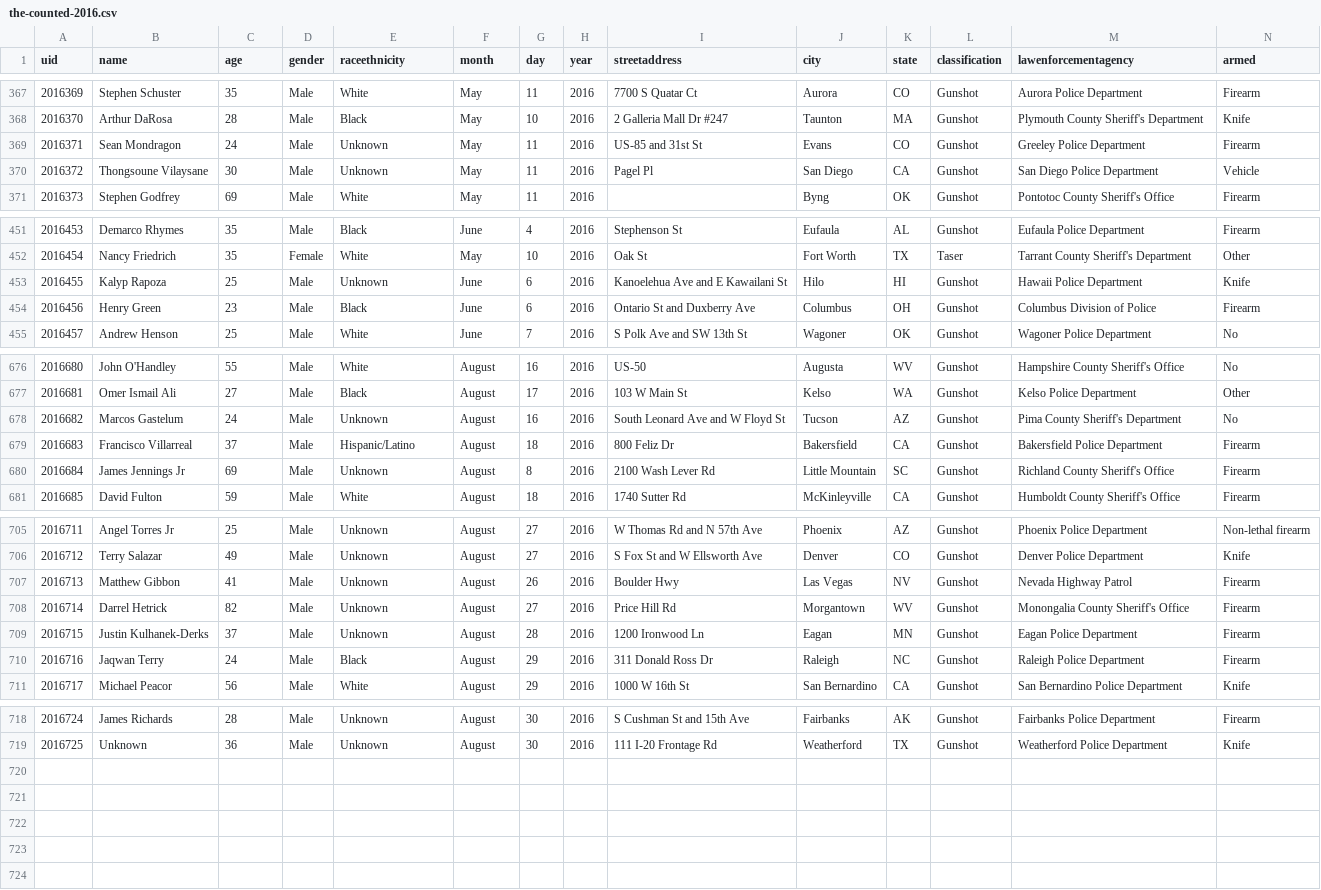
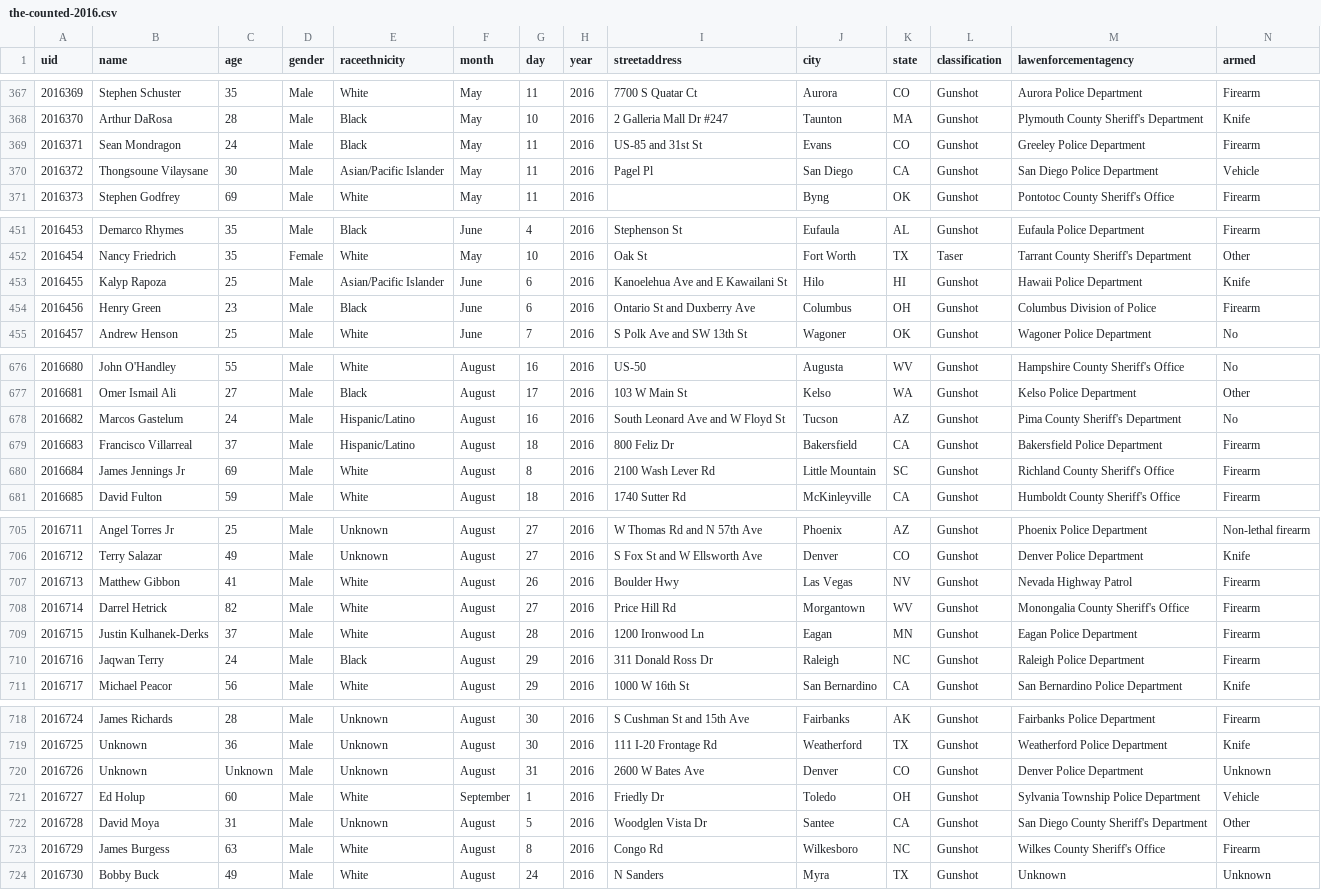
Before and after one commit to flother/thecounted, a CSV file: data/the-counted-2016.csv, drawn as a sheet; only a part is shown, gaps mark what is left out; the diff covers the shown part only.

Commit message:
Add David Moya and 4 others; update Jeffrey Hosea and 13 others

```diff
--- a/data/the-counted-2016.csv
+++ b/data/the-counted-2016.csv
@@ -368,4 +368,4 @@ uid,name,age,gender,raceethnicity,month,day,year,streetaddress,city,state,classi
 "2016370","Arthur DaRosa","28","Male","Black","May","10","2016","2 Galleria Mall Dr #247","Taunton","MA","Gunshot","Plymouth County Sheriff's Department","Knife"
-"2016371","Sean Mondragon","24","Male","Unknown","May","11","2016","US-85 and 31st St","Evans","CO","Gunshot","Greeley Police Department","Firearm"
-"2016372","Thongsoune Vilaysane","30","Male","Unknown","May","11","2016","Pagel Pl","San Diego","CA","Gunshot","San Diego Police Department","Vehicle"
+"2016371","Sean Mondragon","24","Male","Black","May","11","2016","US-85 and 31st St","Evans","CO","Gunshot","Greeley Police Department","Firearm"
+"2016372","Thongsoune Vilaysane","30","Male","Asian/Pacific Islander","May","11","2016","Pagel Pl","San Diego","CA","Gunshot","San Diego Police Department","Vehicle"
 "2016373","Stephen Godfrey","69","Male","White","May","11","2016","","Byng","OK","Gunshot","Pontotoc County Sheriff's Office","Firearm"
@@ -452,3 +452,3 @@ uid,name,age,gender,raceethnicity,month,day,year,streetaddress,city,state,classi
 "2016454","Nancy Friedrich","35","Female","White","May","10","2016","Oak St","Fort Worth","TX","Taser","Tarrant County Sheriff's Department","Other"
-"2016455","Kalyp Rapoza","25","Male","Unknown","June","6","2016","Kanoelehua Ave and E Kawailani St","Hilo","HI","Gunshot","Hawaii Police Department","Knife"
+"2016455","Kalyp Rapoza","25","Male","Asian/Pacific Islander","June","6","2016","Kanoelehua Ave and E Kawailani St","Hilo","HI","Gunshot","Hawaii Police Department","Knife"
 "2016456","Henry Green","23","Male","Black","June","6","2016","Ontario St and Duxberry Ave","Columbus","OH","Gunshot","Columbus Division of Police","Firearm"
@@ -677,5 +677,5 @@ uid,name,age,gender,raceethnicity,month,day,year,streetaddress,city,state,classi
 "2016681","Omer Ismail Ali","27","Male","Black","August","17","2016","103 W Main St","Kelso","WA","Gunshot","Kelso Police Department","Other"
-"2016682","Marcos Gastelum","24","Male","Unknown","August","16","2016","South Leonard Ave and W Floyd St","Tucson","AZ","Gunshot","Pima County Sheriff's Department","No"
+"2016682","Marcos Gastelum","24","Male","Hispanic/Latino","August","16","2016","South Leonard Ave and W Floyd St","Tucson","AZ","Gunshot","Pima County Sheriff's Department","No"
 "2016683","Francisco Villarreal","37","Male","Hispanic/Latino","August","18","2016","800 Feliz Dr","Bakersfield","CA","Gunshot","Bakersfield Police Department","Firearm"
-"2016684","James Jennings Jr","69","Male","Unknown","August","8","2016","2100 Wash Lever Rd","Little Mountain","SC","Gunshot","Richland County Sheriff's Office","Firearm"
+"2016684","James Jennings Jr","69","Male","White","August","8","2016","2100 Wash Lever Rd","Little Mountain","SC","Gunshot","Richland County Sheriff's Office","Firearm"
 "2016685","David Fulton","59","Male","White","August","18","2016","1740 Sutter Rd","McKinleyville","CA","Gunshot","Humboldt County Sheriff's Office","Firearm"
@@ -706,5 +706,5 @@ uid,name,age,gender,raceethnicity,month,day,year,streetaddress,city,state,classi
 "2016712","Terry Salazar","49","Male","Unknown","August","27","2016","S Fox St and W Ellsworth Ave","Denver","CO","Gunshot","Denver Police Department","Knife"
-"2016713","Matthew Gibbon","41","Male","Unknown","August","26","2016","Boulder Hwy","Las Vegas","NV","Gunshot","Nevada Highway Patrol","Firearm"
-"2016714","Darrel Hetrick","82","Male","Unknown","August","27","2016","Price Hill Rd","Morgantown","WV","Gunshot","Monongalia County Sheriff's Office","Firearm"
-"2016715","Justin Kulhanek-Derks","37","Male","Unknown","August","28","2016","1200 Ironwood Ln","Eagan","MN","Gunshot","Eagan Police Department","Firearm"
+"2016713","Matthew Gibbon","41","Male","White","August","26","2016","Boulder Hwy","Las Vegas","NV","Gunshot","Nevada Highway Patrol","Firearm"
+"2016714","Darrel Hetrick","82","Male","White","August","27","2016","Price Hill Rd","Morgantown","WV","Gunshot","Monongalia County Sheriff's Office","Firearm"
+"2016715","Justin Kulhanek-Derks","37","Male","White","August","28","2016","1200 Ironwood Ln","Eagan","MN","Gunshot","Eagan Police Department","Firearm"
 "2016716","Jaqwan Terry","24","Male","Black","August","29","2016","311 Donald Ross Dr","Raleigh","NC","Gunshot","Raleigh Police Department","Firearm"
@@ -719 +719,6 @@ uid,name,age,gender,raceethnicity,month,day,year,streetaddress,city,state,classi
 "2016725","Unknown","36","Male","Unknown","August","30","2016","111 I-20 Frontage Rd","Weatherford","TX","Gunshot","Weatherford Police Department","Knife"
+"2016726","Unknown","Unknown","Male","Unknown","August","31","2016","2600 W Bates Ave","Denver","CO","Gunshot","Denver Police Department","Unknown"
+"2016727","Ed Holup","60","Male","White","September","1","2016","Friedly Dr","Toledo","OH","Gunshot","Sylvania Township Police Department","Vehicle"
+"2016728","David Moya","31","Male","Unknown","August","5","2016","Woodglen Vista Dr","Santee","CA","Gunshot","San Diego County Sheriff's Department","Other"
+"2016729","James Burgess","63","Male","White","August","8","2016","Congo Rd","Wilkesboro","NC","Gunshot","Wilkes County Sheriff's Office","Firearm"
+"2016730","Bobby Buck","49","Male","White","August","24","2016","N Sanders","Myra","TX","Gunshot","Unknown","Unknown"
```
Also changed, not shown: 6 edited cells elsewhere in this file.
